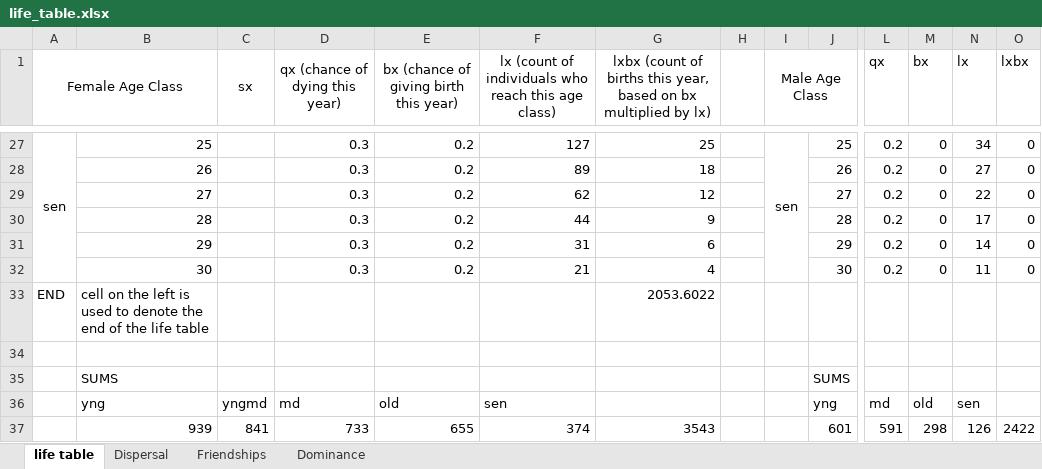
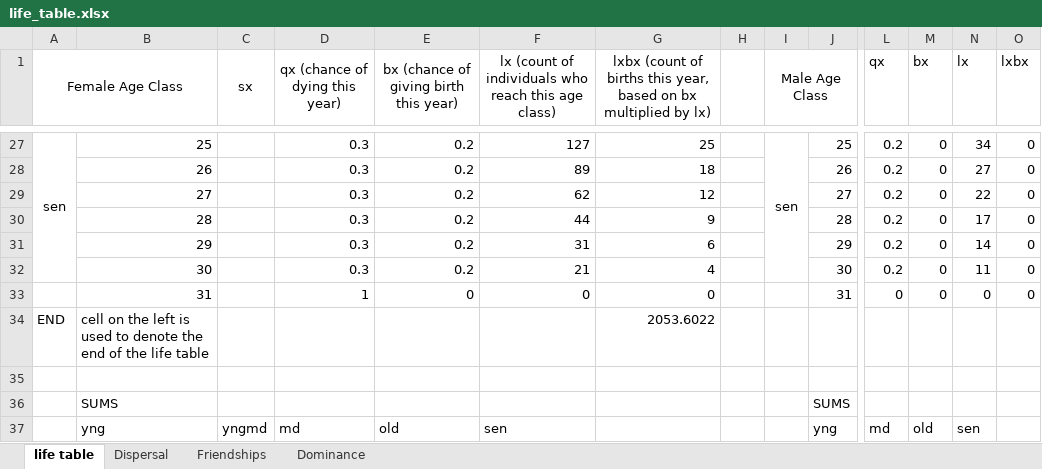
Before and after one commit to adeeshaek/primate-social-network, an Excel workbook: Excel Files/life_table.xlsx, sheet life table, drawn as a sheet; only a part is shown, gaps mark what is left out; the shorter side is filled out with more unchanged rows; values as stored, in another font and other column widths than the file's, no borders; rows hold the shown columns only; the diff names each change by its address in the sheet, - before the commit and + after, or states it on an @@ line.

Commit message:
modified life table - all agents now die at age 30

```diff
--- a/Excel Files/life_table.xlsx (sheet life table)
+++ b/Excel Files/life_table.xlsx (sheet life table)
+row 33:  | 31 |  | 1 | 0 | 0 | 0 |  |  | 31 | 0 | 0 | 0 | 0
```
